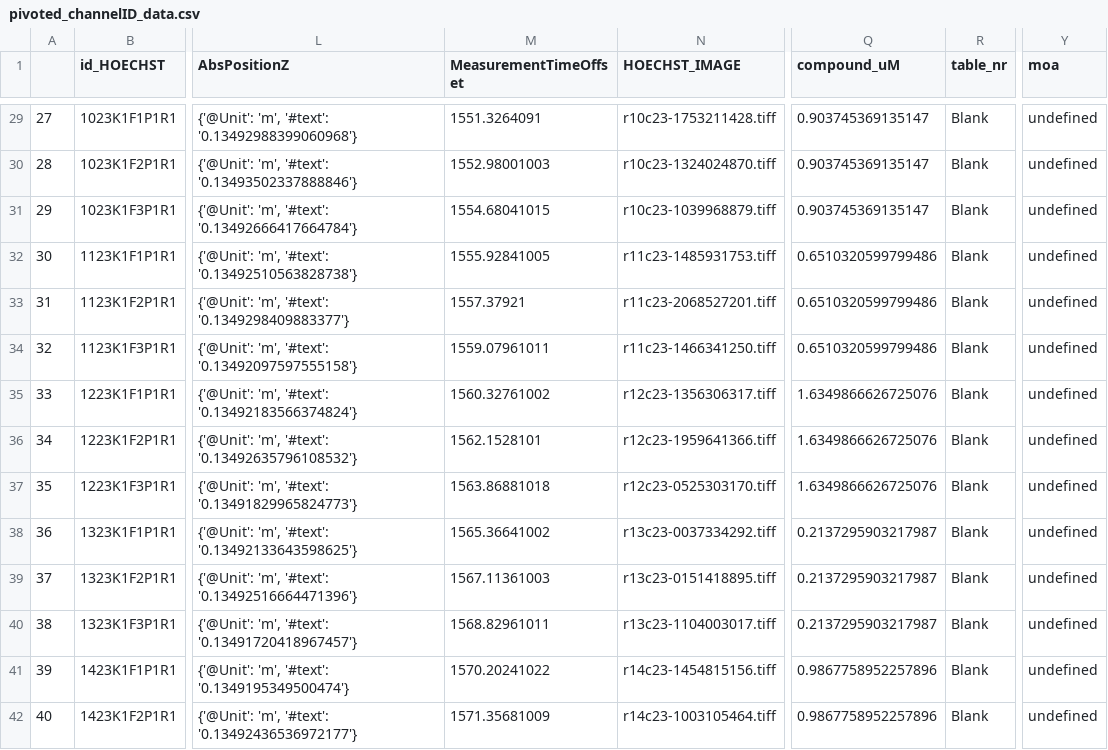
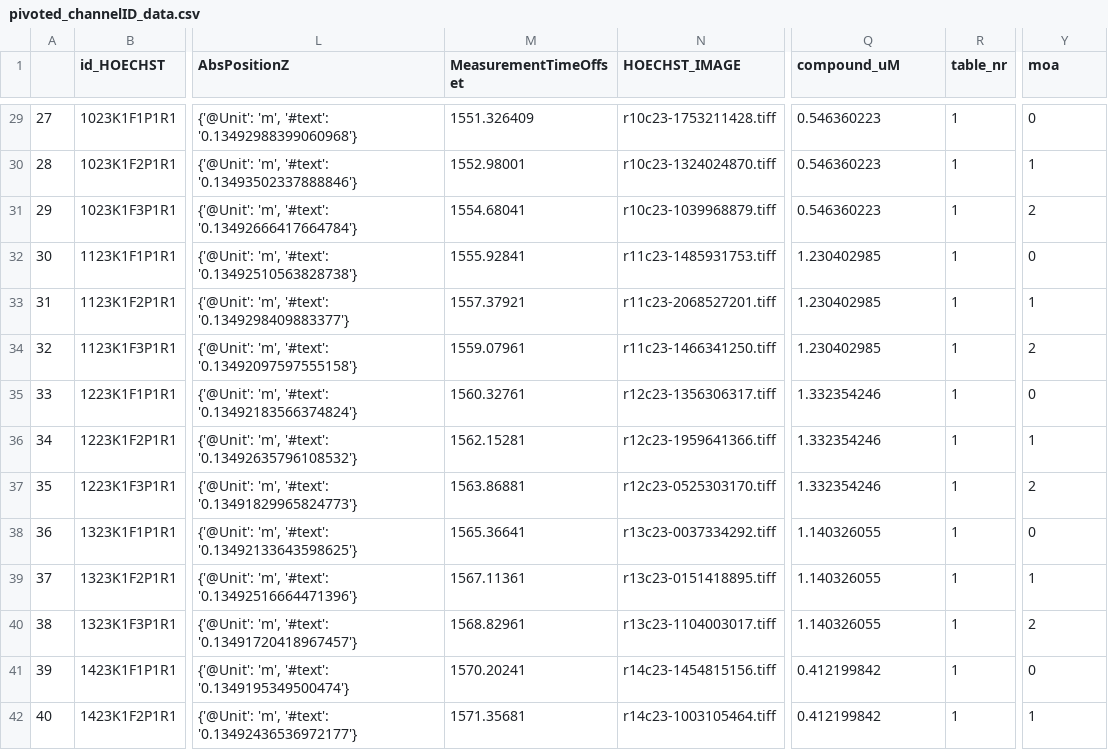
Before and after one commit to worldteacher-global/UMM-Discovery, a CSV file: pivoted_channelID_data.csv, drawn as a sheet; only a part is shown, gaps mark what is left out; the diff covers the shown part only; the diff names each change by its address in the sheet, - before the commit and + after, or states it on an @@ line.

```diff
--- a/pivoted_channelID_data.csv
+++ b/pivoted_channelID_data.csv
-M29 (MeasurementTimeOffset): 1551.3264091
+M29 (MeasurementTimeOffset): 1551.326409
-Q29:Q31 (compound_uM): 0.903745369135147
+Q29:Q31 (compound_uM): 0.546360223
-R29:R42 (table_nr): Blank
+R29:R42 (table_nr): 1
-Y29 (moa): undefined
+Y29 (moa): 0
-M30 (MeasurementTimeOffset): 1552.98001003
+M30 (MeasurementTimeOffset): 1552.98001
-Y30 (moa): undefined
+Y30 (moa): 1
-M31 (MeasurementTimeOffset): 1554.68041015
+M31 (MeasurementTimeOffset): 1554.68041
-Y31 (moa): undefined
+Y31 (moa): 2
-M32 (MeasurementTimeOffset): 1555.92841005
+M32 (MeasurementTimeOffset): 1555.92841
-Q32:Q34 (compound_uM): 0.6510320599799486
+Q32:Q34 (compound_uM): 1.230402985
-Y32 (moa): undefined
+Y32 (moa): 0
-Y33 (moa): undefined
+Y33 (moa): 1
-M34 (MeasurementTimeOffset): 1559.07961011
+M34 (MeasurementTimeOffset): 1559.07961
-Y34 (moa): undefined
+Y34 (moa): 2
-M35 (MeasurementTimeOffset): 1560.32761002
+M35 (MeasurementTimeOffset): 1560.32761
-Q35:Q37 (compound_uM): 1.6349866626725076
+Q35:Q37 (compound_uM): 1.332354246
-Y35 (moa): undefined
+Y35 (moa): 0
-M36 (MeasurementTimeOffset): 1562.1528101
+M36 (MeasurementTimeOffset): 1562.15281
-Y36 (moa): undefined
+Y36 (moa): 1
-M37 (MeasurementTimeOffset): 1563.86881018
+M37 (MeasurementTimeOffset): 1563.86881
-Y37 (moa): undefined
+Y37 (moa): 2
-M38 (MeasurementTimeOffset): 1565.36641002
+M38 (MeasurementTimeOffset): 1565.36641
-Q38:Q40 (compound_uM): 0.2137295903217987
+Q38:Q40 (compound_uM): 1.140326055
-Y38 (moa): undefined
+Y38 (moa): 0
-M39 (MeasurementTimeOffset): 1567.11361003
+M39 (MeasurementTimeOffset): 1567.11361
-Y39 (moa): undefined
+Y39 (moa): 1
-M40 (MeasurementTimeOffset): 1568.82961011
+M40 (MeasurementTimeOffset): 1568.82961
-Y40 (moa): undefined
+Y40 (moa): 2
-M41 (MeasurementTimeOffset): 1570.20241022
+M41 (MeasurementTimeOffset): 1570.20241
-Q41:Q42 (compound_uM): 0.9867758952257896
+Q41:Q42 (compound_uM): 0.412199842
-Y41 (moa): undefined
+Y41 (moa): 0
-M42 (MeasurementTimeOffset): 1571.35681009
+M42 (MeasurementTimeOffset): 1571.35681
-Y42 (moa): undefined
+Y42 (moa): 1
```
Also changed, not shown: 134 edited cells elsewhere in this file, 3 other files.
